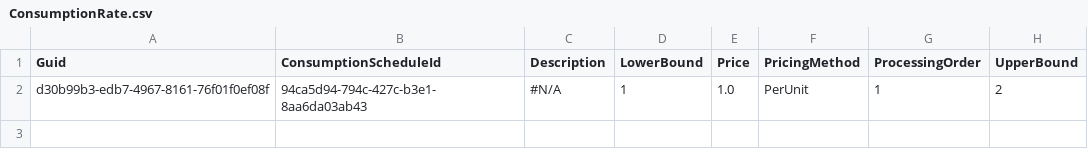
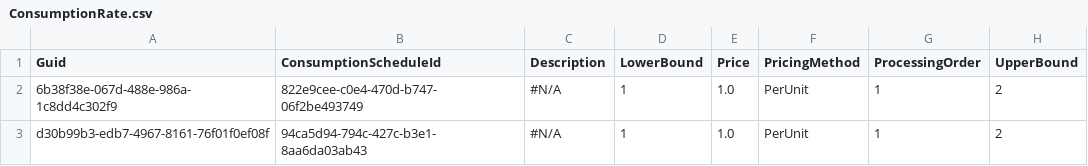
Before and after one commit to svlachakis/testCPQ, a CSV file: ConsumptionRate.csv, drawn as a sheet; the diff names each change by its address in the sheet, - before the commit and + after, or states it on an @@ line.

```diff
--- a/ConsumptionRate.csv
+++ b/ConsumptionRate.csv
+row 2: 6b38f38e-067d-488e-986a-1c8dd4c302f9 | 822e9cee-c0e4-470d-b747-06f2be493749 | #N/A | 1 | 1.0 | PerUnit | 1 | 2
```
Also changed, not shown: ConsumptionSchedule.csv, 1 other file.
